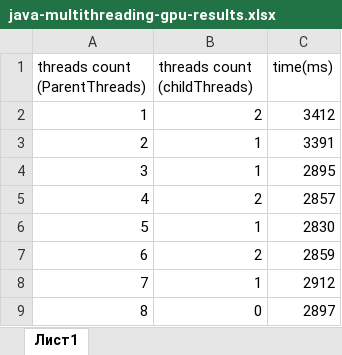
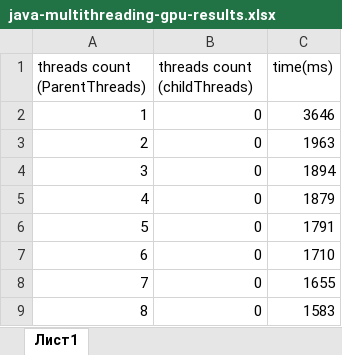
Before and after one commit to lepester/java-multithreading-gpu, an Excel workbook: java-multithreading-gpu-results.xlsx, sheet Лист1, drawn as a sheet; values as stored, in another font and other column widths than the file's, no borders; charts and pictures not drawn; the diff names each change by its address in the sheet, - before the commit and + after, or states it on an @@ line.

Commit message:
updated results, childThreads set to zero

```diff
--- a/java-multithreading-gpu-results.xlsx (sheet Лист1)
+++ b/java-multithreading-gpu-results.xlsx (sheet Лист1)
-B2 (threads count (childThreads)): 2
+B2 (threads count (childThreads)): 0
-C2 (time(ms)): 3412
+C2 (time(ms)): 3646
-B3:B4 (threads count (childThreads)): 1
+B3:B4 (threads count (childThreads)): 0
-C3 (time(ms)): 3391
+C3 (time(ms)): 1963
-C4 (time(ms)): 2895
+C4 (time(ms)): 1894
-B5 (threads count (childThreads)): 2
+B5 (threads count (childThreads)): 0
-C5 (time(ms)): 2857
+C5 (time(ms)): 1879
-B6 (threads count (childThreads)): 1
+B6 (threads count (childThreads)): 0
-C6 (time(ms)): 2830
+C6 (time(ms)): 1791
-B7 (threads count (childThreads)): 2
+B7 (threads count (childThreads)): 0
-C7 (time(ms)): 2859
+C7 (time(ms)): 1710
-B8 (threads count (childThreads)): 1
+B8 (threads count (childThreads)): 0
-C8 (time(ms)): 2912
+C8 (time(ms)): 1655
-C9 (time(ms)): 2897
+C9 (time(ms)): 1583
```
Also changed, not shown: charts or pictures, 1 other file.
